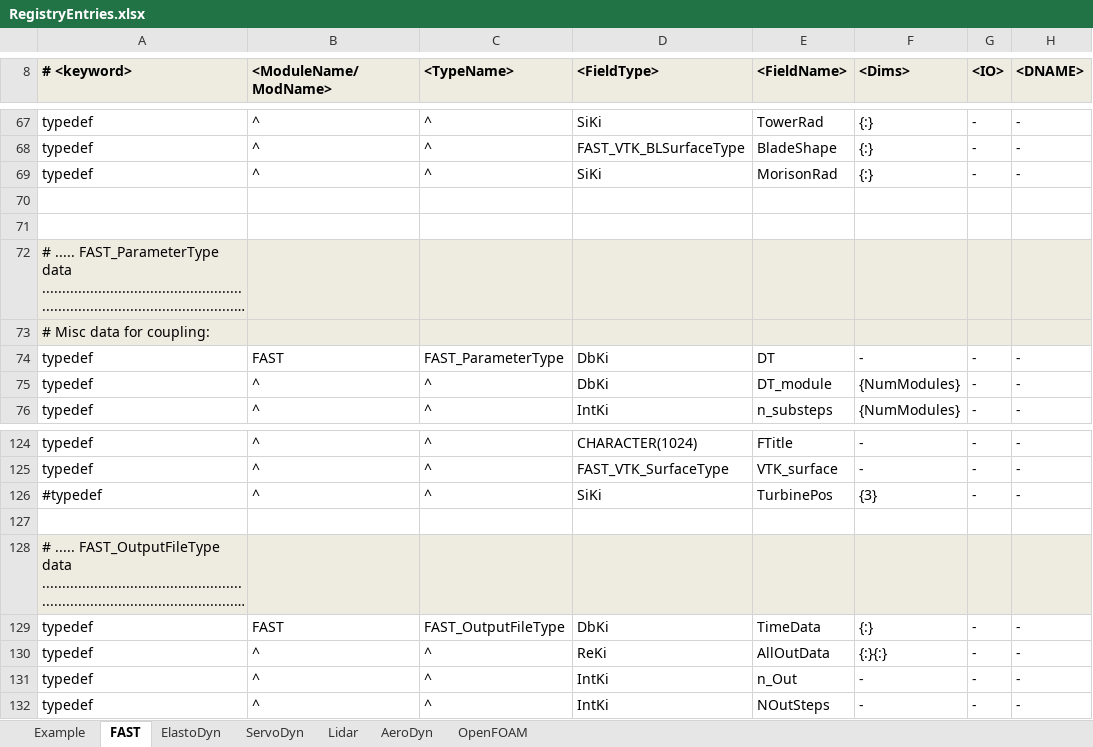
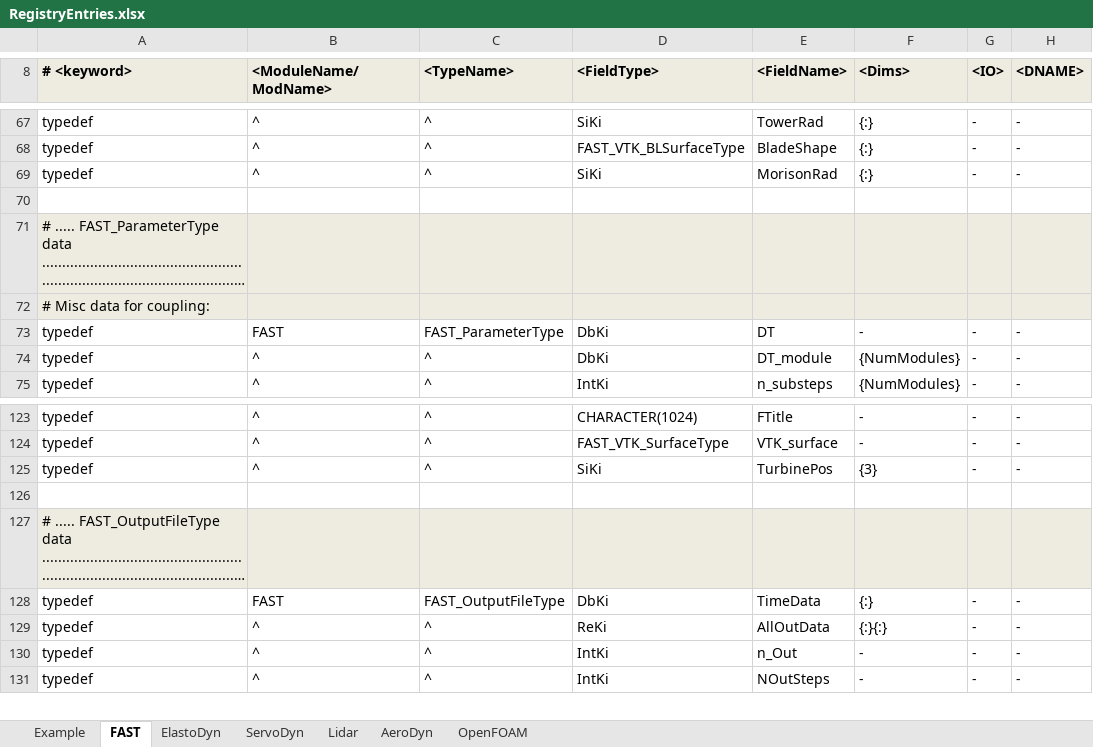
Before and after one commit to old-NWTC/FAST, an Excel workbook: Source/RegistryEntries.xlsx, sheet FAST, drawn as a sheet; only a part is shown, gaps mark what is left out; long unchanged cells end in …; values as stored, in another font and other column widths than the file's, no borders; conditional formats not drawn; removed rows and columns are numbered as before the commit, all else as after; rows hold the shown columns only; the diff names each change by its address in the sheet, - before the commit and + after, or states it on an @@ line.

Commit message:
+ added bug fix from AD14/DWM code + added check so BD can't be in static analysis when coupled to FAST + added reference point to WrVTK routines (for graphics with multiple turbines) + removed Platform Reference surface and replaced with single ground (onshore) or seabed (offshore) reference plane
git-svn-id: https://windsvn2.nrel.gov/FAST/branches/BJonkman@1213 10acb478-4768-415a-8850-bacdb5912d4d

```diff
--- a/Source/RegistryEntries.xlsx (sheet FAST)
+++ b/Source/RegistryEntries.xlsx (sheet FAST)
-row 71: (empty)
-A125 (# <keyword>): #typedef
+A125 (# <keyword>): typedef
```
Also changed, not shown: sheet AeroDyn, 19 other files.
